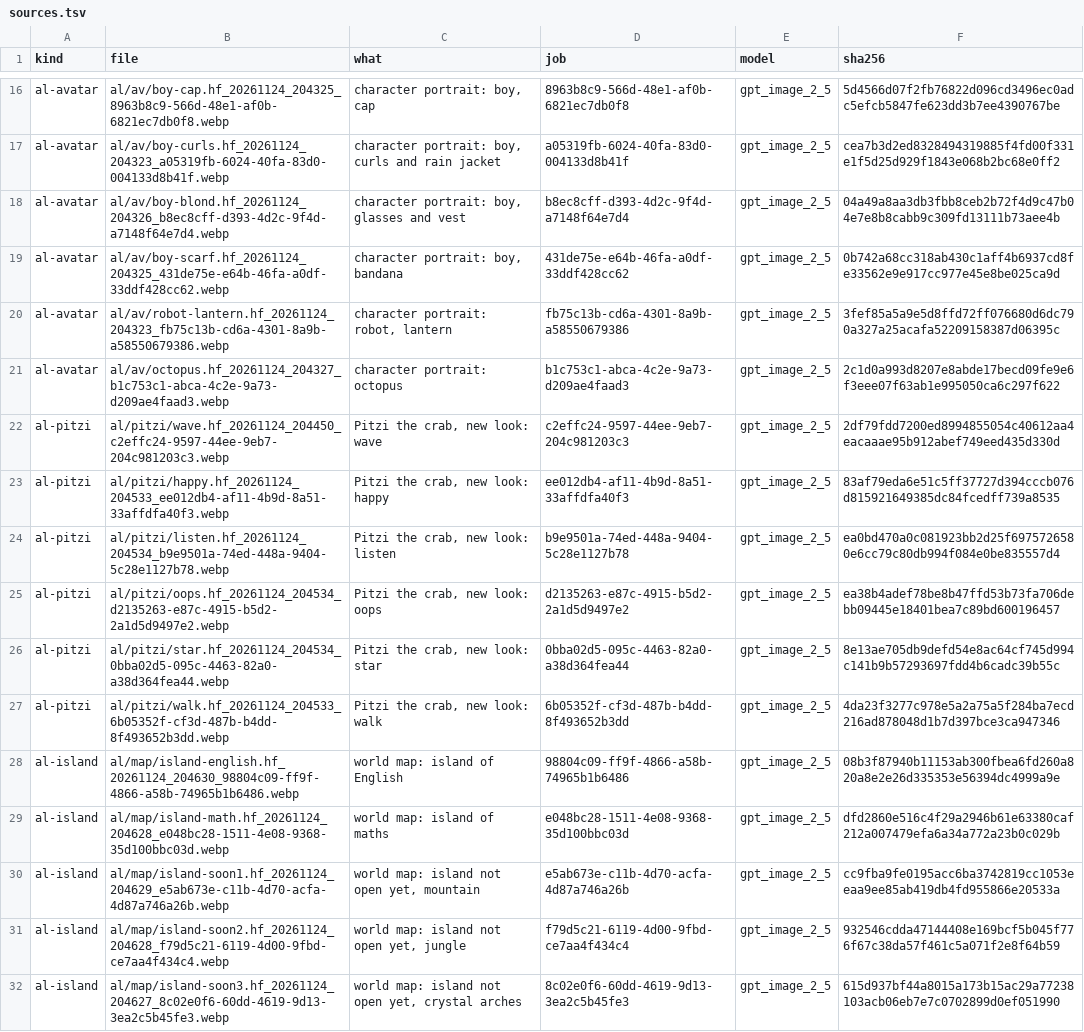
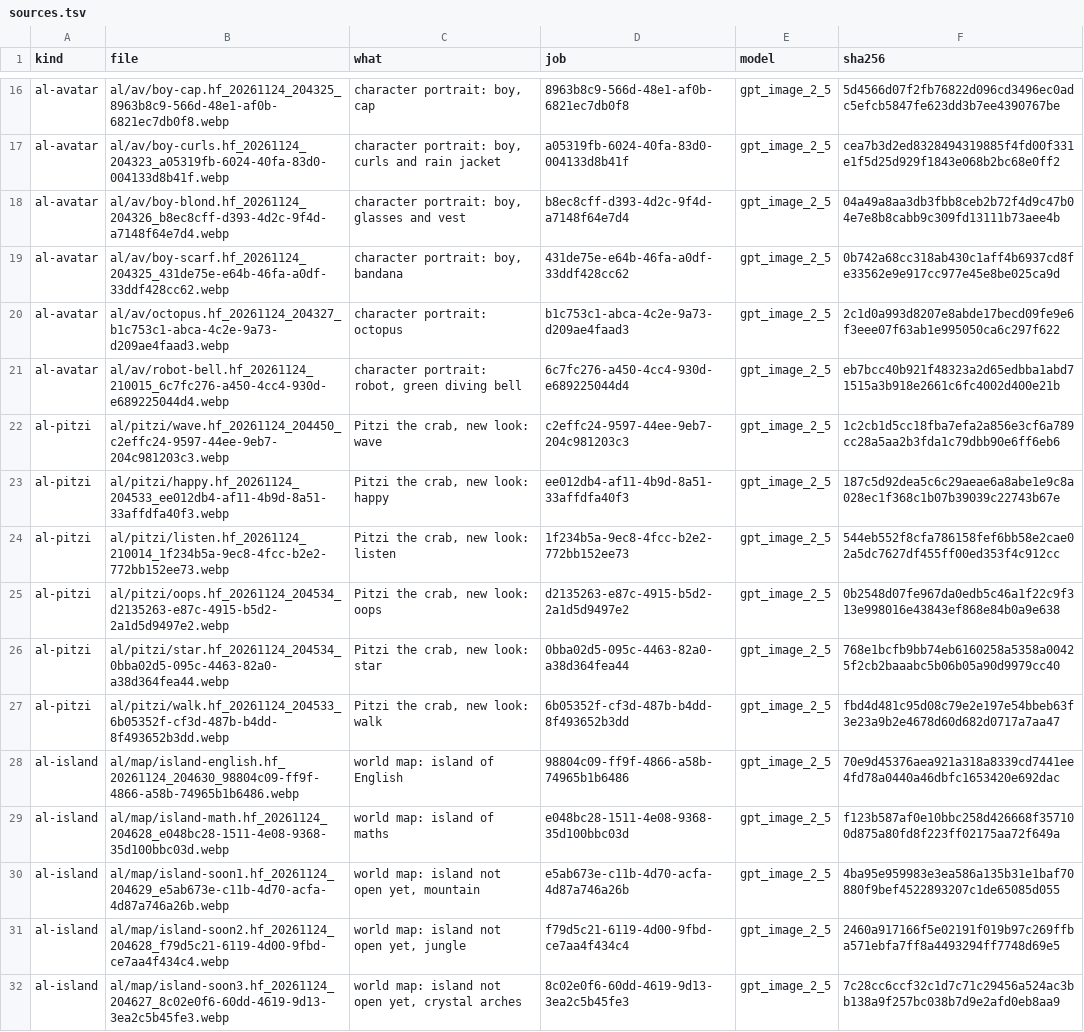
Before and after one commit to jaouibenjamin/english-trainer, a TSV file: assets/al/sources.tsv, drawn as a sheet; only a part is shown, gaps mark what is left out; removed rows and columns are numbered as before the commit, all else as after; the diff covers the shown part only; the diff names each change by its address in the sheet, - before the commit and + after, or states it on an @@ line.

```diff
--- a/assets/al/sources.tsv
+++ b/assets/al/sources.tsv
-row 20: al-avatar | al/av/robot-lantern.hf_20261124_204323_fb75c13b-cd6a-4301-8a9b-a58550679386.webp | character portrait: robot, lantern | fb75c13b-cd6a-4301-8a9b-a58550679386 | gpt_image_2_5 | 3fef85a5a9e5d8ffd72ff076680d6dc790a327a25acafa52209158387d06395c
+row 21: al-avatar | al/av/robot-bell.hf_20261124_210015_6c7fc276-a450-4cc4-930d-e689225044d4.webp | character portrait: robot, green diving bell | 6c7fc276-a450-4cc4-930d-e689225044d4 | gpt_image_2_5 | eb7bcc40b921f48323a2d65edbba1abd71515a3b918e2661c6fc4002d400e21b
-F22 (sha256): 2df79fdd7200ed8994855054c40612aa4eacaaae95b912abef749eed435d330d
+F22 (sha256): 1c2cb1d5cc18fba7efa2a856e3cf6a789cc28a5aa2b3fda1c79dbb90e6ff6eb6
-F23 (sha256): 83af79eda6e51c5ff37727d394cccb076d815921649385dc84fcedff739a8535
+F23 (sha256): 187c5d92dea5c6c29aeae6a8abe1e9c8a028ec1f368c1b07b39039c22743b67e
-B24 (file): al/pitzi/listen.hf_20261124_204534_b9e9501a-74ed-448a-9404-5c28e1127b78.webp
+B24 (file): al/pitzi/listen.hf_20261124_210014_1f234b5a-9ec8-4fcc-b2e2-772bb152ee73.webp
-D24 (job): b9e9501a-74ed-448a-9404-5c28e1127b78
+D24 (job): 1f234b5a-9ec8-4fcc-b2e2-772bb152ee73
-F24 (sha256): ea0bd470a0c081923bb2d25f6975726580e6cc79c80db994f084e0be835557d4
+F24 (sha256): 544eb552f8cfa786158fef6bb58e2cae02a5dc7627df455ff00ed353f4c912cc
-F25 (sha256): ea38b4adef78be8b47ffd53b73fa706debb09445e18401bea7c89bd600196457
+F25 (sha256): 0b2548d07fe967da0edb5c46a1f22c9f313e998016e43843ef868e84b0a9e638
-F26 (sha256): 8e13ae705db9defd54e8ac64cf745d994c141b9b57293697fdd4b6cadc39b55c
+F26 (sha256): 768e1bcfb9bb74eb6160258a5358a00425f2cb2baaabc5b06b05a90d9979cc40
-F27 (sha256): 4da23f3277c978e5a2a75a5f284ba7ecd216ad878048d1b7d397bce3ca947346
+F27 (sha256): fbd4d481c95d08c79e2e197e54bbeb63f3e23a9b2e4678d60d682d0717a7aa47
-F28 (sha256): 08b3f87940b11153ab300fbea6fd260a820a8e2e26d335353e56394dc4999a9e
+F28 (sha256): 70e9d45376aea921a318a8339cd7441ee4fd78a0440a46dbfc1653420e692dac
-F29 (sha256): dfd2860e516c4f29a2946b61e63380caf212a007479efa6a34a772a23b0c029b
+F29 (sha256): f123b587af0e10bbc258d426668f357100d875a80fd8f223ff02175aa72f649a
-F30 (sha256): cc9fba9fe0195acc6ba3742819cc1053eeaa9ee85ab419db4fd955866e20533a
+F30 (sha256): 4ba95e959983e3ea586a135b31e1baf70880f9bef4522893207c1de65085d055
-F31 (sha256): 932546cdda47144408e169bcf5b045f776f67c38da57f461c5a071f2e8f64b59
+F31 (sha256): 2460a917166f5e02191f019b97c269ffba571ebfa7ff8a4493294ff7748d69e5
-F32 (sha256): 615d937bf44a8015a173b15ac29a77238103acb06eb7e7c0702899d0ef051990
+F32 (sha256): 7c28cc6ccf32c1d7c71c29456a524ac3bb138a9f257bc038b7d9e2afd0eb8aa9
```
Also changed, not shown: 6 added rows and 12 edited cells elsewhere in this file, assets/credits_extra.tsv, 34 other files.
